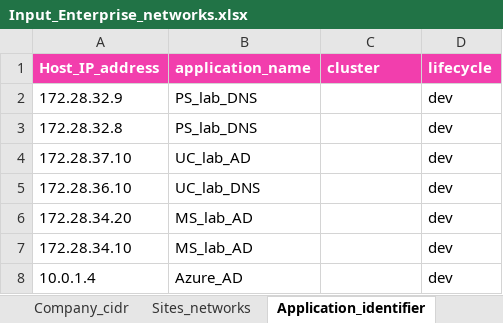
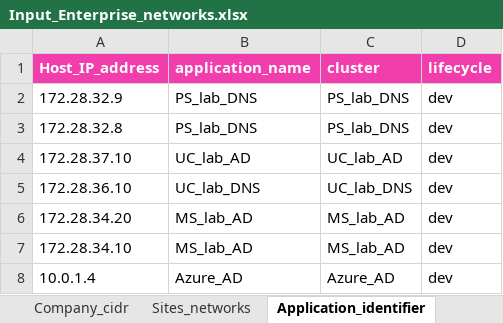
Before and after one commit to Tarik-H/Insight_flows_groups, an Excel workbook: Input_Enterprise_networks.xlsx, sheet Application_identifier, drawn as a sheet; values as stored, in another font and other column widths than the file's, no borders; the diff names each change by its address in the sheet, - before the commit and + after, or states it on an @@ line.

```diff
--- a/Input_Enterprise_networks.xlsx (sheet Application_identifier)
+++ b/Input_Enterprise_networks.xlsx (sheet Application_identifier)
-C2:C3 (cluster): (empty)
+C2:C3 (cluster): PS_lab_DNS
-C4 (cluster): (empty)
+C4 (cluster): UC_lab_AD
-C5 (cluster): (empty)
+C5 (cluster): UC_lab_DNS
-C6:C7 (cluster): (empty)
+C6:C7 (cluster): MS_lab_AD
-C8 (cluster): (empty)
+C8 (cluster): Azure_AD
```
Also changed, not shown: 2 other files.
